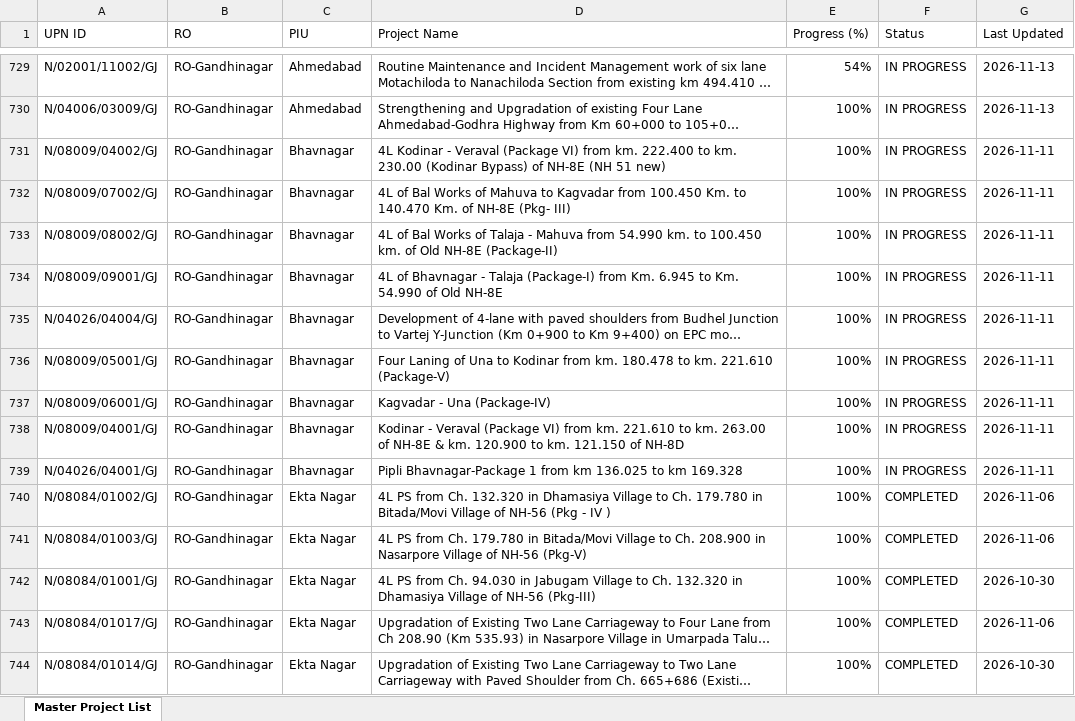
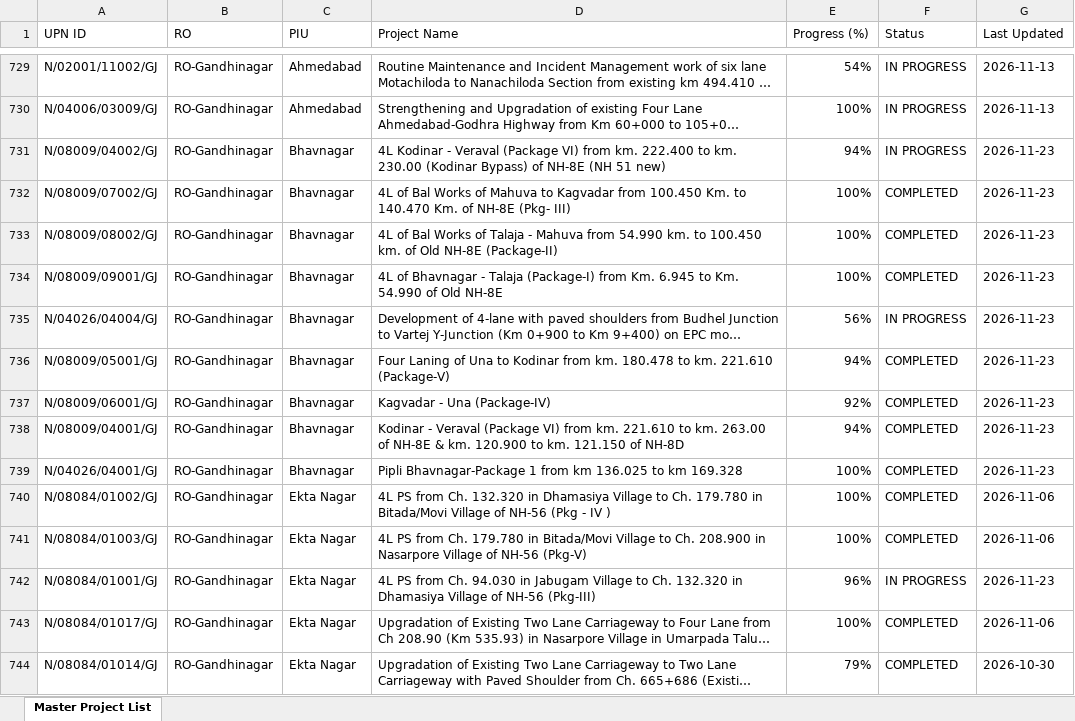
Before and after one commit to manojcivil2017-bit/manojdashboard, an Excel workbook: nhai-pd.xlsx, sheet Master Project List, drawn as a sheet; only a part is shown, gaps mark what is left out; long unchanged cells end in …; values as stored, in another font and other column widths than the file's, no cell formats; the diff covers the shown part only; the diff names each change by its address in the sheet, - before the commit and + after, or states it on an @@ line.

Commit message:
Update NHAI PD Rating data (PD_Rating_Master_Directory_2026-11-23.xlsx)

```diff
--- a/nhai-pd.xlsx (sheet Master Project List)
+++ b/nhai-pd.xlsx (sheet Master Project List)
-E731 (Progress (%)): 100%
+E731 (Progress (%)): 94%
-G731:G739 (Last Updated): 2026-11-11
+G731:G739 (Last Updated): 2026-11-23
-F732:F734 (Status): IN PROGRESS
+F732:F734 (Status): COMPLETED
-E735 (Progress (%)): 100%
+E735 (Progress (%)): 56%
-E736 (Progress (%)): 100%
+E736 (Progress (%)): 94%
-F736:F739 (Status): IN PROGRESS
+F736:F739 (Status): COMPLETED
-E737 (Progress (%)): 100%
+E737 (Progress (%)): 92%
-E738 (Progress (%)): 100%
+E738 (Progress (%)): 94%
-E742 (Progress (%)): 100%
+E742 (Progress (%)): 96%
-F742 (Status): COMPLETED
+F742 (Status): IN PROGRESS
-G742 (Last Updated): 2026-10-30
+G742 (Last Updated): 2026-11-23
-E744 (Progress (%)): 100%
+E744 (Progress (%)): 79%
```
Also changed, not shown: 1 added row, 14 removed rows and 840 edited cells elsewhere in this sheet, cell formats.
